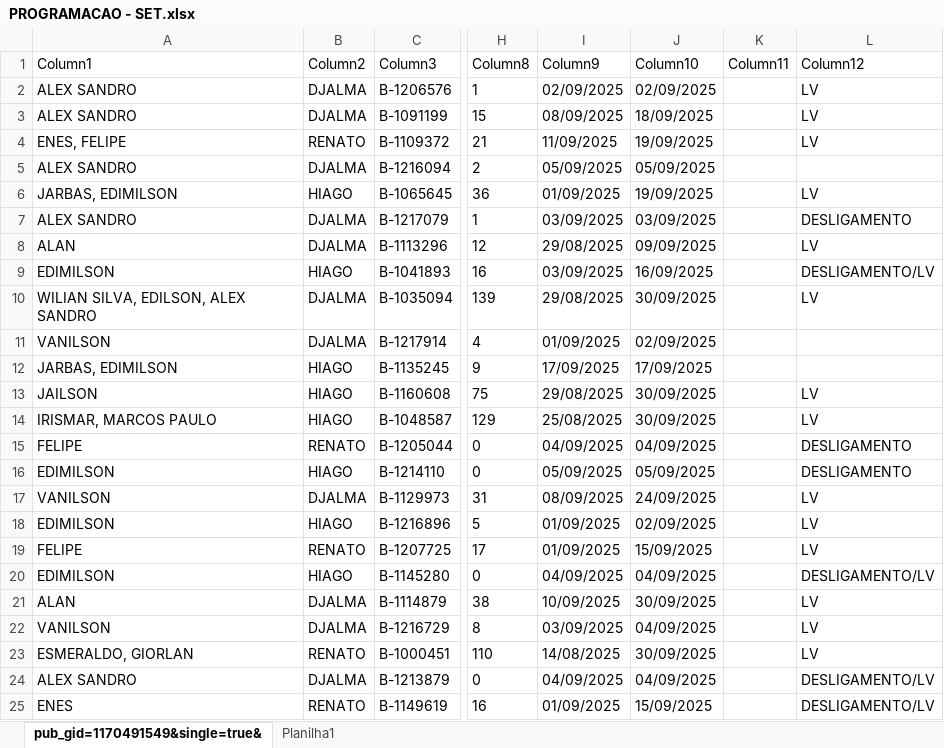
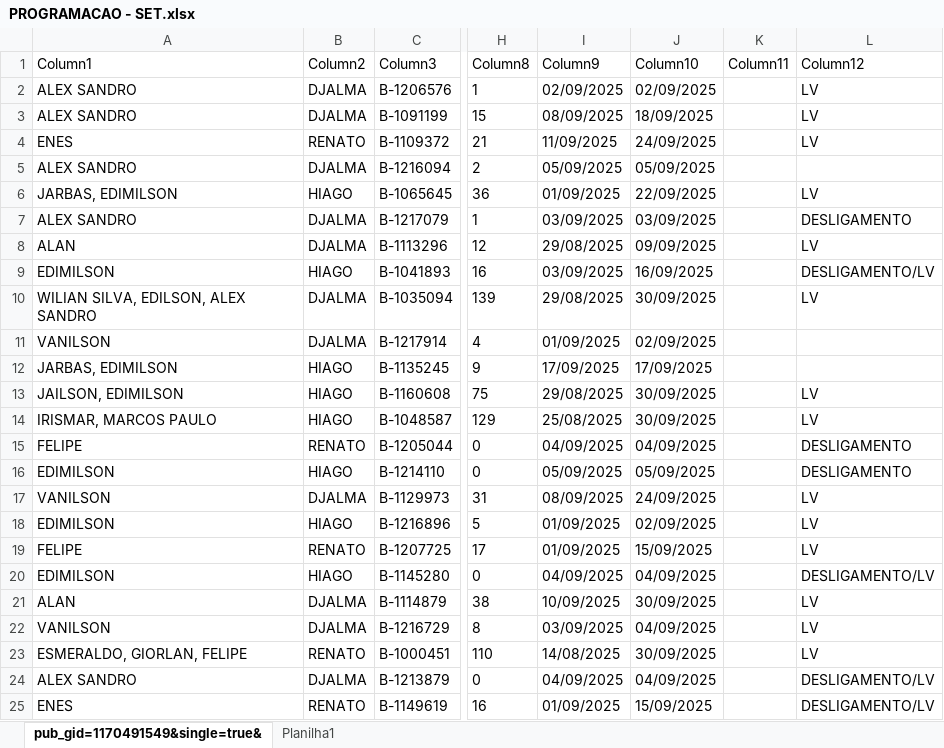
Before and after one commit to joaovctdev/ProgramacaoNortetech, an Excel workbook: PROGRAMACAO - SET.xlsx, sheet pub_gid=1170491549&single=true&, drawn as a sheet; only a part is shown, gaps mark what is left out; values as stored, in another font and other column widths than the file's, no borders; table styles not drawn; the diff names each change by its address in the sheet, - before the commit and + after, or states it on an @@ line.

```diff
--- a/PROGRAMACAO - SET.xlsx (sheet pub_gid=1170491549&single=true&)
+++ b/PROGRAMACAO - SET.xlsx (sheet pub_gid=1170491549&single=true&)
-A4 (Column1): ENES, FELIPE
+A4 (Column1): ENES
-J4 (Column10): 19/09/2025
+J4 (Column10): 24/09/2025
-J6 (Column10): 19/09/2025
+J6 (Column10): 22/09/2025
-A13 (Column1): JAILSON
+A13 (Column1): JAILSON, EDIMILSON
-A23 (Column1): ESMERALDO, GIORLAN
+A23 (Column1): ESMERALDO, GIORLAN, FELIPE
```
Also changed, not shown: 1 other file.
